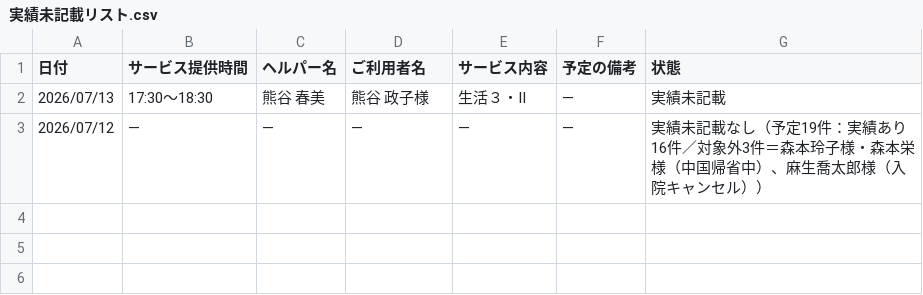
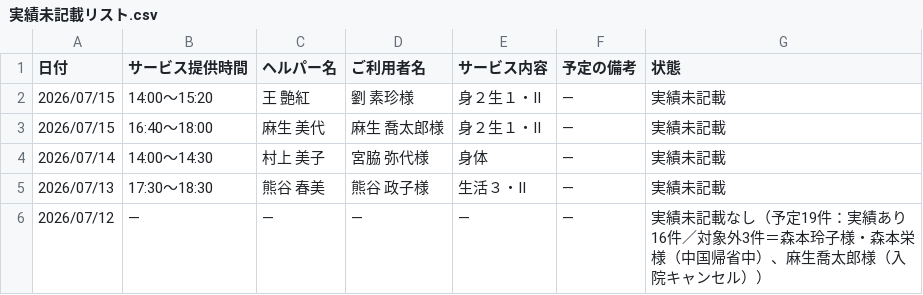
Before and after one commit to yyamamoto-stack/kaigo, a CSV file: data/実績未記載リスト.csv, drawn as a sheet; the diff names each change by its address in the sheet, - before the commit and + after, or states it on an @@ line.

```diff
--- a/data/実績未記載リスト.csv
+++ b/data/実績未記載リスト.csv
+row 2: 2026/07/15 | 14:00～15:20 | 王 艶紅 | 劉 素珍様 | 身２生１・Ⅱ | ― | 実績未記載
+row 3: 2026/07/15 | 16:40～18:00 | 麻生 美代 | 麻生 喬太郎様 | 身２生１・Ⅱ | ― | 実績未記載
+row 4: 2026/07/14 | 14:00～14:30 | 村上 美子 | 宮脇 弥代様 | 身体 | ― | 実績未記載
```
